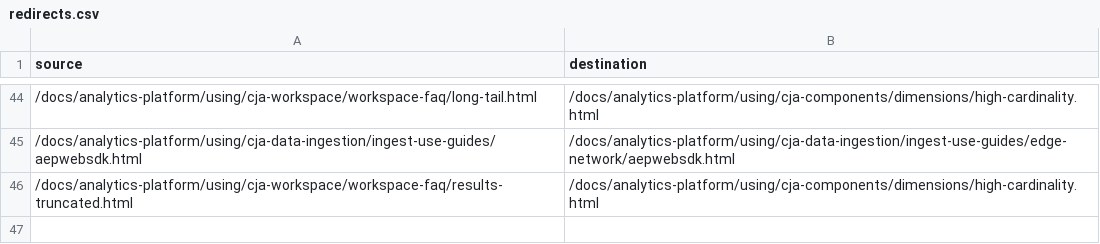
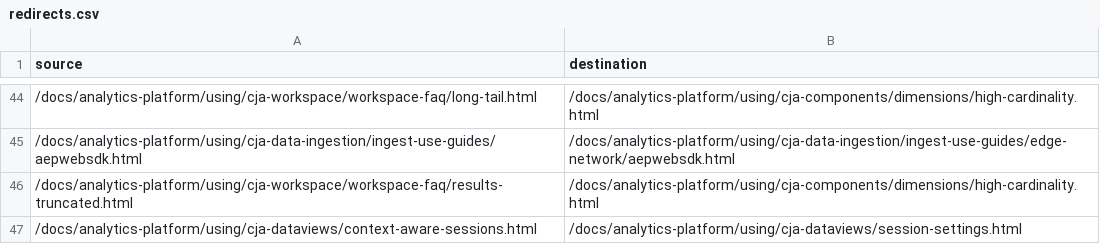
Before and after one commit to AdobeDocs/analytics-platform.nl-NL, a CSV file: redirects.csv, drawn as a sheet; only a part is shown, gaps mark what is left out.

```diff
--- a/redirects.csv
+++ b/redirects.csv
@@ -46 +46,2 @@ source,destination
 /docs/analytics-platform/using/cja-workspace/workspace-faq/results-truncated.html,/docs/analytics-platform/using/cja-components/dimensions/high-cardinality.html
+/docs/analytics-platform/using/cja-dataviews/context-aware-sessions.html,/docs/analytics-platform/using/cja-dataviews/session-settings.html
```
Also changed, not shown: 2 other files.
